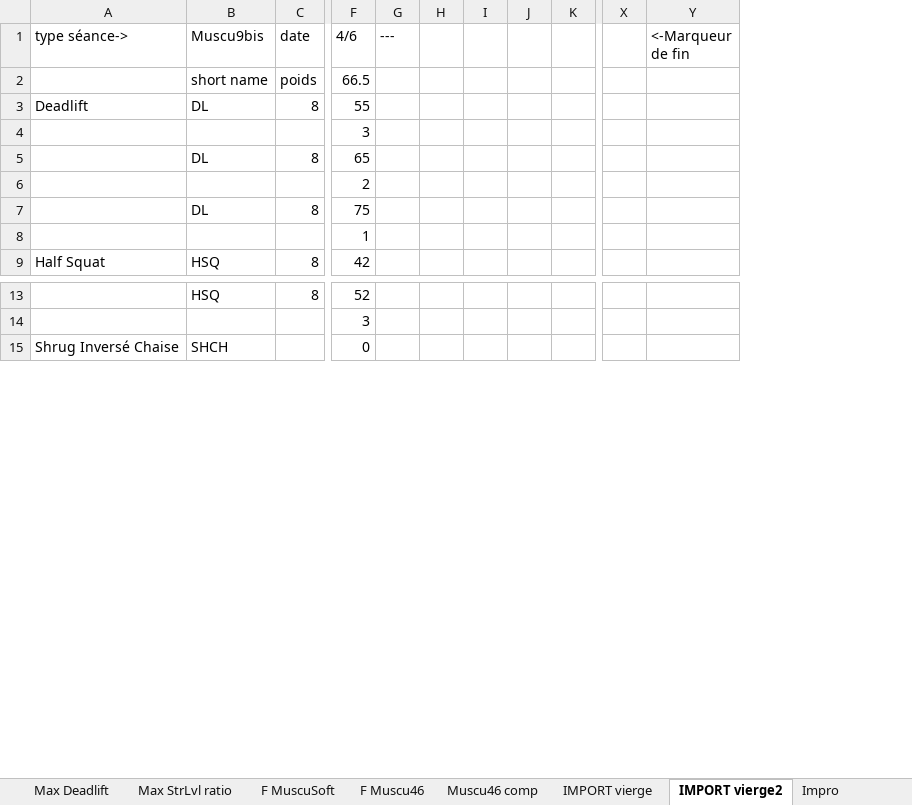
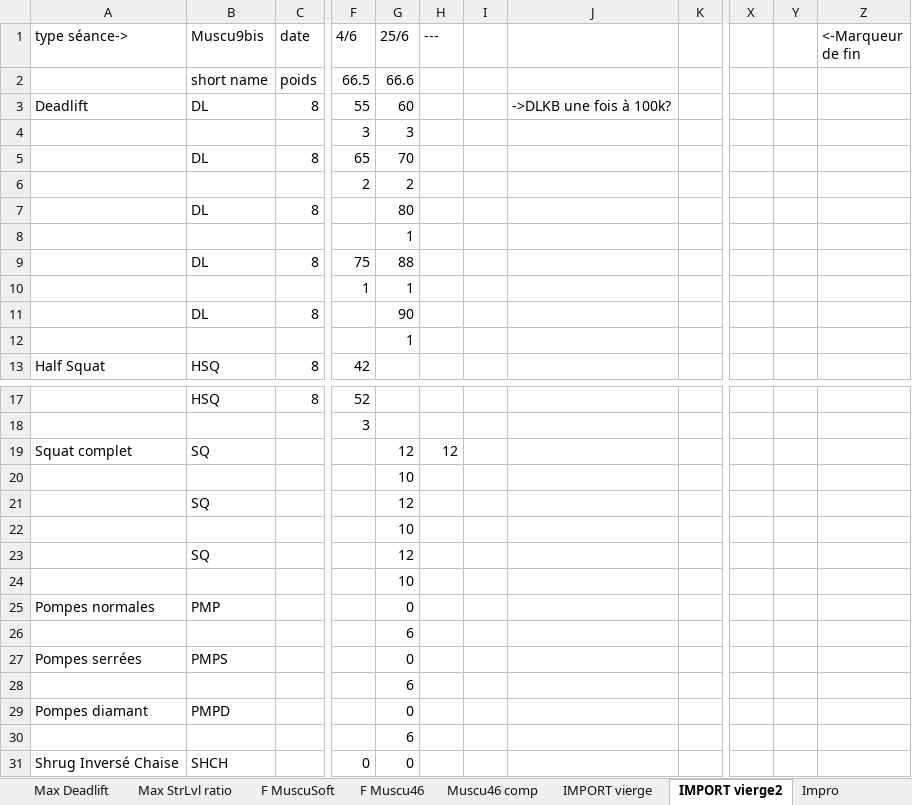
Before and after one commit to GuillBuj/fitlogtimer, an Excel workbook: docs/DCevoModParse.xlsx, sheet IMPORT vierge2, drawn as a sheet; only a part is shown, gaps mark what is left out; values as stored, in another font and other column widths than the file's, no cell formats; charts and pictures not drawn; removed rows and columns are numbered as before the commit, all else as after; rows hold the shown columns only; the diff covers the shown part only; the diff names each change by its address in the sheet, - before the commit and + after, or states it on an @@ line.

```diff
--- a/docs/DCevoModParse.xlsx (sheet IMPORT vierge2)
+++ b/docs/DCevoModParse.xlsx (sheet IMPORT vierge2)
+column G (25/6), rows 2-6: 66.6 | 60 | 3 | 70 | 2; rows 9-10: 88 | 1; row 31: 0
-column H, empty
-column J, empty
+column J, row 3: ->DLKB une fois à 100k?
+column Y, empty
+row 7:  | DL | 8 |  | 80
+row 8:  |  |  |  | 1
+row 11:  | DL | 8 |  | 90
+row 12:  |  |  |  | 1
+row 19: Squat complet | SQ |  |  | 12 | 12
+row 20:  |  |  |  | 10
+row 21:  | SQ |  |  | 12
+row 22:  |  |  |  | 10
+row 23:  | SQ |  |  | 12
+row 24:  |  |  |  | 10
+row 25: Pompes normales | PMP |  |  | 0
+row 26:  |  |  |  | 6
+row 27: Pompes serrées | PMPS |  |  | 0
+row 28:  |  |  |  | 6
+row 29: Pompes diamant | PMPD |  |  | 0
+row 30:  |  |  |  | 6
```
Also changed, not shown: 13 added rows elsewhere in this sheet, sheet Calculateur Cible, sheet Max Deadlift, cell formats, charts or pictures, 10 other files.
